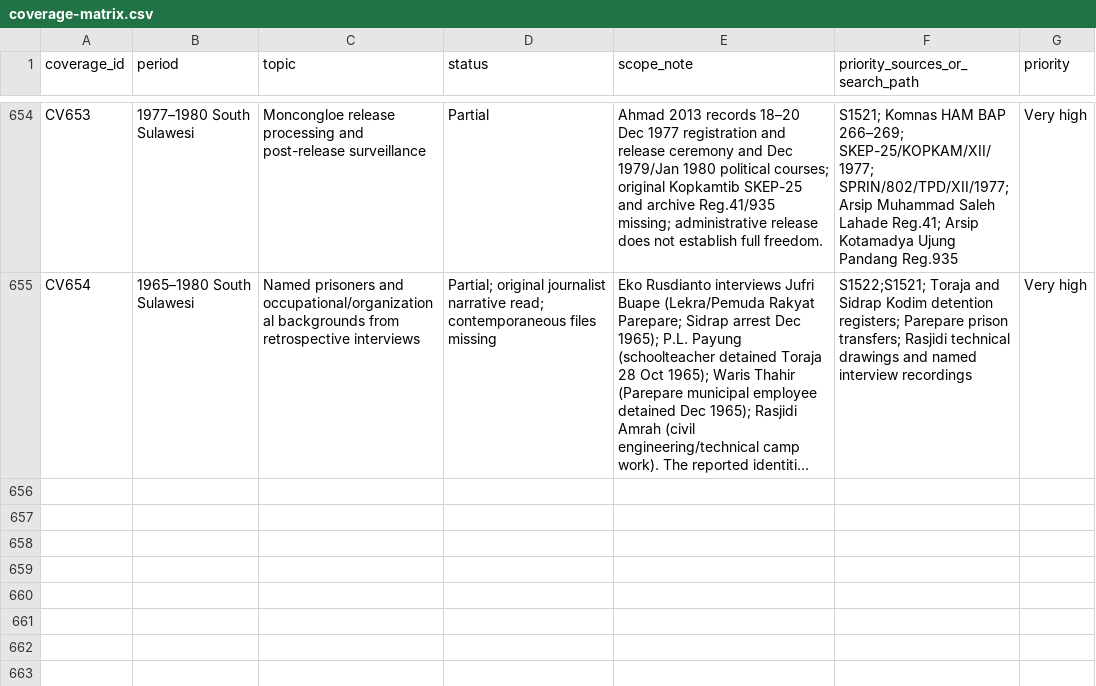
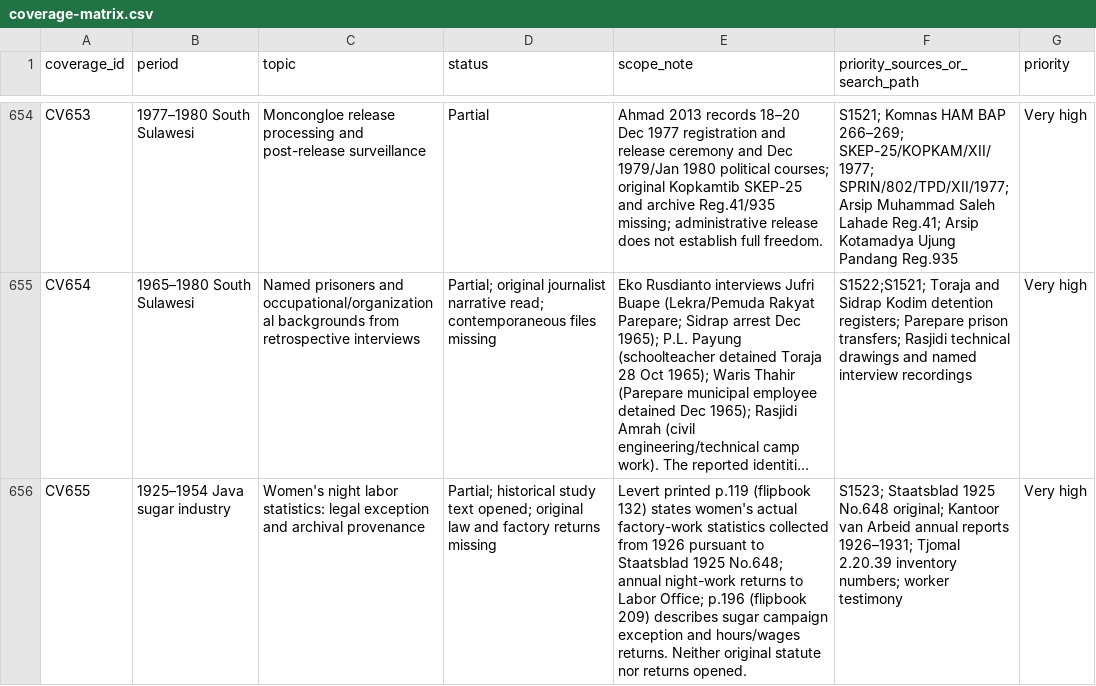
Before and after one commit to ch3758134-prog/aca, a CSV file: research/indonesia-1965/archive/records/coverage-matrix.csv, drawn as a sheet; only a part is shown, gaps mark what is left out; long unchanged cells end in …; the diff names each change by its address in the sheet, - before the commit and + after, or states it on an @@ line.

Commit message:
research(indonesia): register colonial sugar night-work source and archival lead

```diff
--- a/research/indonesia-1965/archive/records/coverage-matrix.csv
+++ b/research/indonesia-1965/archive/records/coverage-matrix.csv
+row 656: CV655 | 1925–1954 Java sugar industry | Women's night labor statistics: legal exception and archival provenance | Partial; historical study text opened; original law and factory returns missing | Levert printed p.119 (flipbook 132) states women's actual factory-work statistics collected from 1926 pursuant to Staatsblad 1925 No.648; annual night-work returns to Labor Office; p.196 (flipbook 209) describes sugar campaign exception and hours/wages returns. Neither original statute nor returns opened. | S1523; Staatsblad 1925 No.648 original; Kantoor van Arbeid annual reports 1926–1931; Tjomal 2.20.39 inventory numbers; worker testimony | Very high
```
